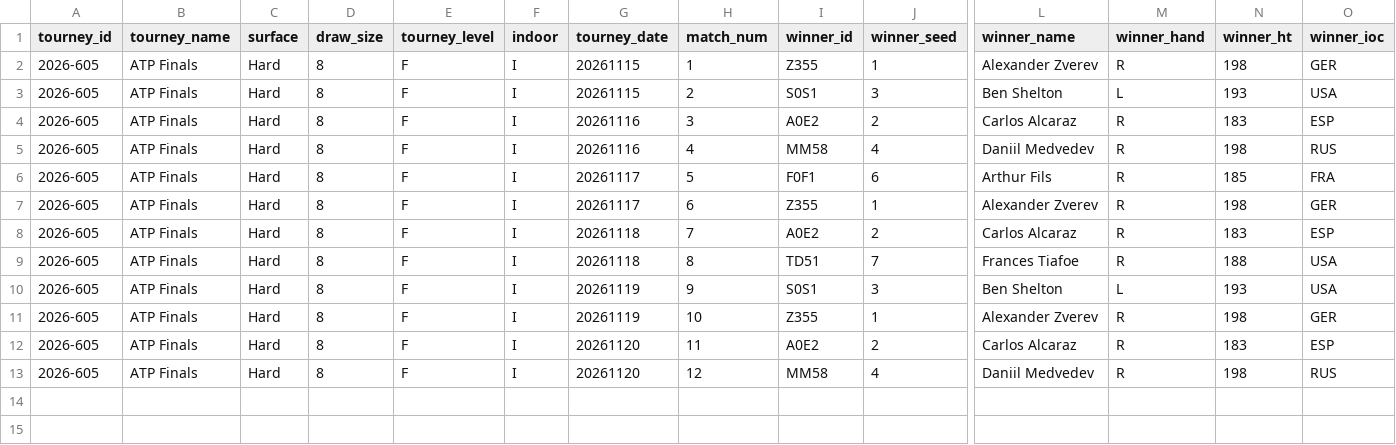
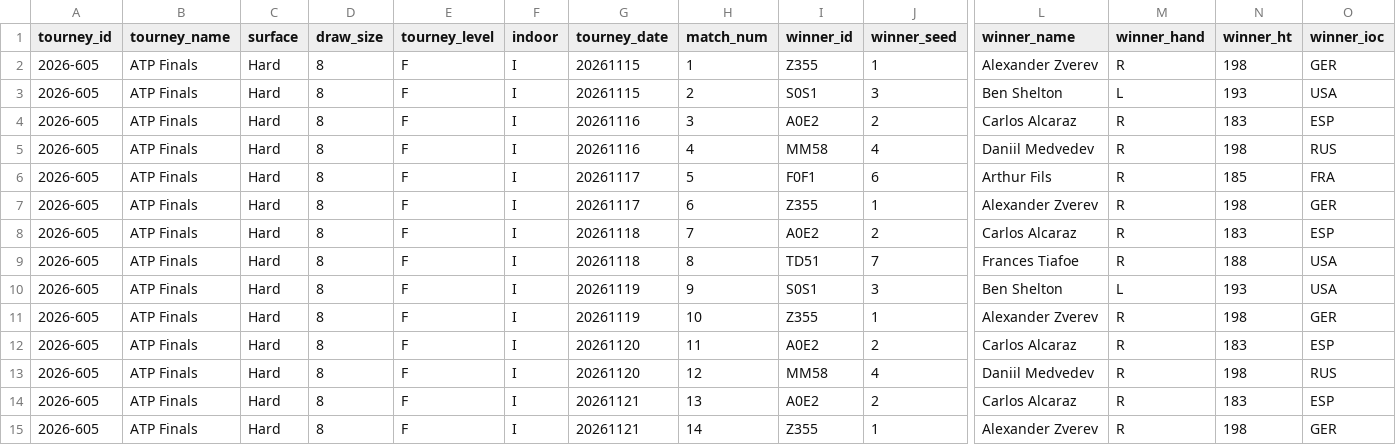
Before and after one commit to vassoffat-cell/tennisbot, a CSV file: data/tml/ongoing_tourneys.csv, drawn as a sheet; only a part is shown, gaps mark what is left out; rows hold the shown columns only; the diff names each change by its address in the sheet, - before the commit and + after, or states it on an @@ line.

```diff
--- a/data/tml/ongoing_tourneys.csv
+++ b/data/tml/ongoing_tourneys.csv
+row 14: 2026-605 | ATP Finals | Hard | 8 | F | I | 20261121 | 13 | A0E2 | 2 | Carlos Alcaraz | R | 183 | ESP
+row 15: 2026-605 | ATP Finals | Hard | 8 | F | I | 20261121 | 14 | Z355 | 1 | Alexander Zverev | R | 198 | GER
```
Also changed, not shown: data/shadow/tennis_2026-11.csv, data/tml/2025.csv, 15 other files.
